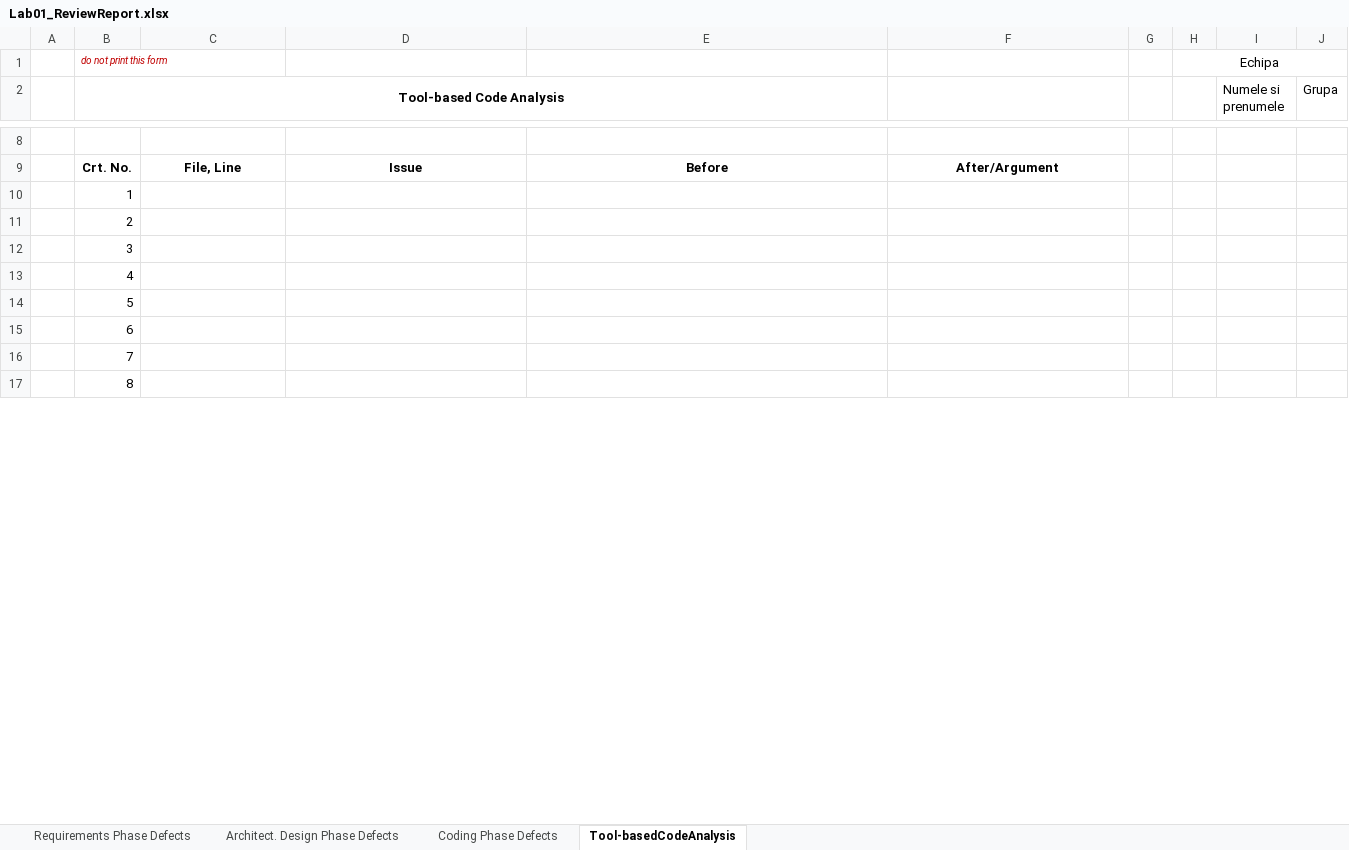
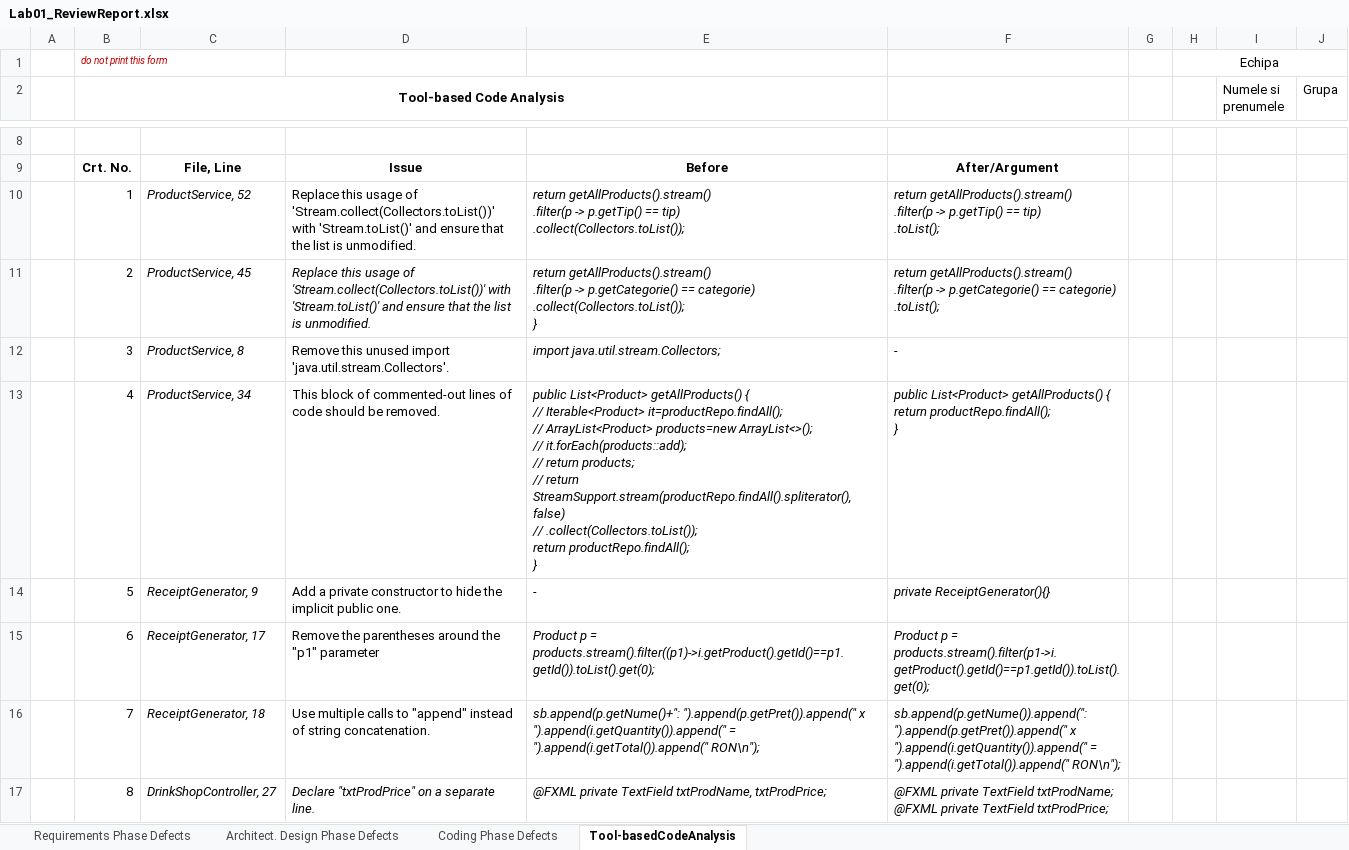
Before and after one commit to Negru-Diana/VVSS, an Excel workbook: Docs/Lab01/Lab01_ReviewReport.xlsx, sheet Tool-basedCodeAnalysis, drawn as a sheet; only a part is shown, gaps mark what is left out; values as stored, in another font and other column widths than the file's, no borders; ↵ is a line break in a cell; the diff covers the shown part only; the diff names each change by its address in the sheet, - before the commit and + after, or states it on an @@ line.

```diff
--- a/Docs/Lab01/Lab01_ReviewReport.xlsx (sheet Tool-basedCodeAnalysis)
+++ b/Docs/Lab01/Lab01_ReviewReport.xlsx (sheet Tool-basedCodeAnalysis)
-C10: (empty)
+C10: ProductService, 52
-D10:D11: (empty)
+D10:D11: Replace this usage of 'Stream.collect(Collectors.toList())' with 'Stream.toList()' and ensure that the list is unmodified.
-E10: (empty)
+E10: return getAllProducts().stream() ↵ .filter(p -> p.getTip() == tip) ↵ .collect(Collectors.toList());
-F10: (empty)
+F10: return getAllProducts().stream() ↵ .filter(p -> p.getTip() == tip) ↵ .toList();
-C11: (empty)
+C11: ProductService, 45
-E11: (empty)
+E11: return getAllProducts().stream() ↵ .filter(p -> p.getCategorie() == categorie) ↵ .collect(Collectors.toList()); ↵ }
-F11: (empty)
+F11: return getAllProducts().stream() ↵ .filter(p -> p.getCategorie() == categorie) ↵ .toList();
-C12: (empty)
+C12: ProductService, 8
-D12: (empty)
+D12: Remove this unused import 'java.util.stream.Collectors'.
-E12: (empty)
+E12: import java.util.stream.Collectors;
-F12: (empty)
+F12: -
-C13: (empty)
+C13: ProductService, 34
-D13: (empty)
+D13: This block of commented-out lines of code should be removed.
-E13: (empty)
+E13: public List<Product> getAllProducts() { ↵ // Iterable<Product> it=productRepo.findAll(); ↵ // ArrayList<Product> products=new ArrayList<>(); ↵ // it.forEach(products::add); ↵ // return products; ↵ // return StreamSupport.stream(productRepo.findAll().spliterator(), false) ↵ // .collect(Collectors.toList()); ↵ return productRepo.findAll(); ↵ }
-F13: (empty)
+F13: public List<Product> getAllProducts() { ↵ return productRepo.findAll(); ↵ }
-C14: (empty)
+C14: ReceiptGenerator, 9
-D14: (empty)
+D14: Add a private constructor to hide the implicit public one.
-E14: (empty)
+E14: -
-F14: (empty)
+F14: private ReceiptGenerator(){}
-C15: (empty)
+C15: ReceiptGenerator, 17
-D15: (empty)
+D15: Remove the parentheses around the "p1" parameter
-E15: (empty)
+E15: Product p = products.stream().filter((p1)->i.getProduct().getId()==p1.getId()).toList().get(0);
-F15: (empty)
+F15: Product p = products.stream().filter(p1->i.getProduct().getId()==p1.getId()).toList().get(0);
-C16: (empty)
+C16: ReceiptGenerator, 18
-D16: (empty)
+D16: Use multiple calls to "append" instead of string concatenation.
-E16: (empty)
+E16: sb.append(p.getNume()+": ").append(p.getPret()).append(" x ").append(i.getQuantity()).append(" = ").append(i.getTotal()).append(" RON\n");
-F16: (empty)
+F16: sb.append(p.getNume()).append(": ").append(p.getPret()).append(" x ").append(i.getQuantity()).append(" = ").append(i.getTotal()).append(" RON\n");
-C17: (empty)
+C17: DrinkShopController, 27
-D17: (empty)
+D17: Declare "txtProdPrice" on a separate line.
-E17: (empty)
+E17: @FXML private TextField txtProdName, txtProdPrice;
-F17: (empty)
+F17: @FXML private TextField txtProdName; ↵ @FXML private TextField txtProdPrice;
```
Also changed, not shown: 2 added rows, 2 removed rows and 13 edited cells elsewhere in this sheet, 10 other files.
